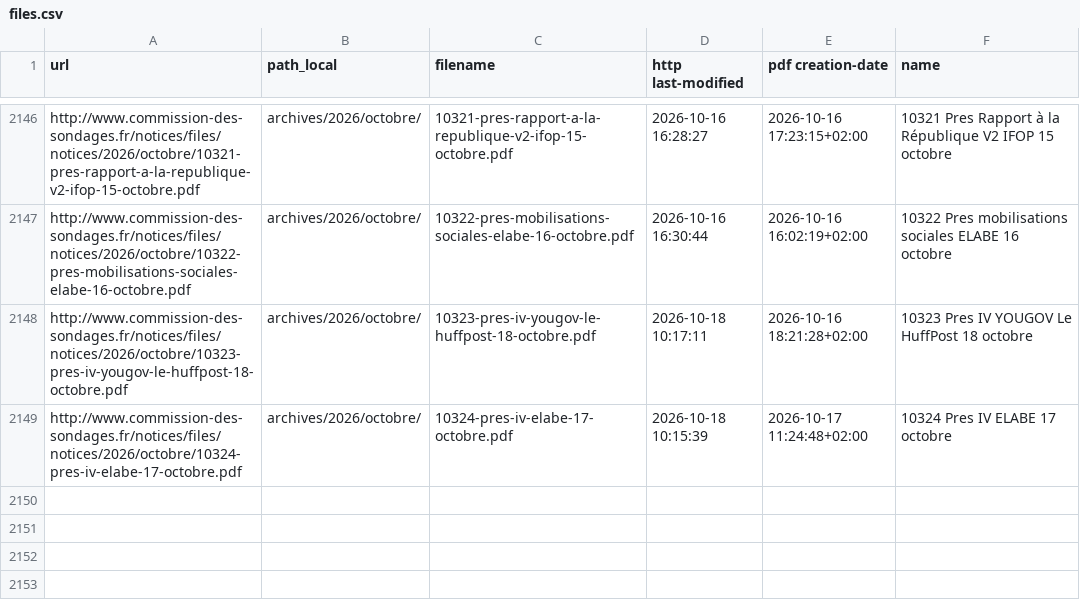
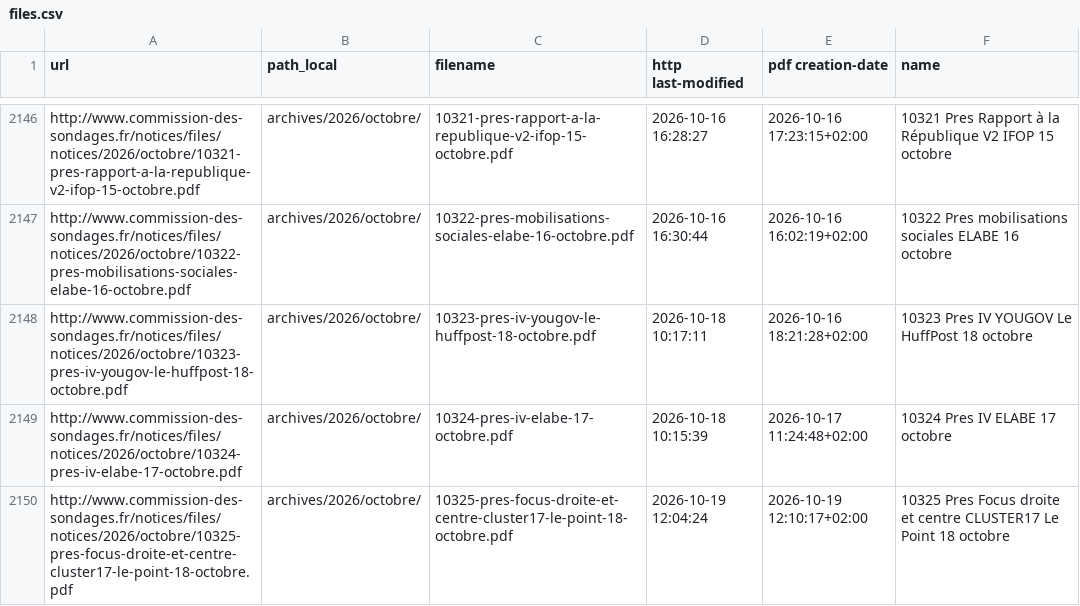
Before and after one commit to Ipuch/sondages-commission-index, a CSV file: files.csv, drawn as a sheet; only a part is shown, gaps mark what is left out; the diff names each change by its address in the sheet, - before the commit and + after, or states it on an @@ line.

```diff
--- a/files.csv
+++ b/files.csv
+row 2150: http://www.commission-des-sondages.fr/notices/files/notices/2026/octobre/10325-pres-focus-droite-et-centre-cluster17-le-point-18-octobre.pdf | archives/2026/octobre/ | 10325-pres-focus-droite-et-centre-cluster17-le-point-18-octobre.pdf | 2026-10-19 12:04:24 | 2026-10-19 12:10:17+02:00 | 10325 Pres Focus droite et centre CLUSTER17 Le Point 18 octobre
```
Also changed, not shown: base.csv, notices_catalog.csv, 2 other files.
